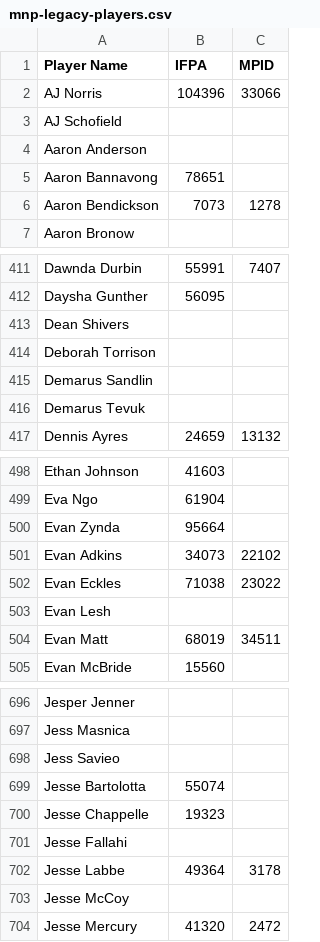
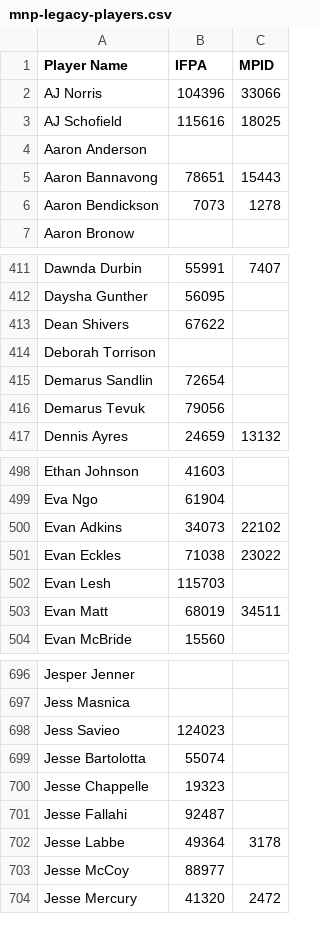
Before and after one commit to madcock/IPR, a CSV file: mnp-legacy-players.csv, drawn as a sheet; only a part is shown, gaps mark what is left out; the diff covers the shown part only.

Commit message:
Update mnp-legacy-players.csv
lookup and add IFPA IDs and some Matchplay IDs

```diff
--- a/mnp-legacy-players.csv
+++ b/mnp-legacy-players.csv
@@ -2,5 +2,5 @@ Player Name,IFPA,MPID
 AJ Norris,104396,33066
-AJ Schofield,,
+AJ Schofield,115616,18025
 Aaron Anderson,,
-Aaron Bannavong,78651,
+Aaron Bannavong,78651,15443
 Aaron Bendickson,7073,1278
@@ -412,6 +412,6 @@ Dawnda Durbin,55991,7407
 Daysha Gunther,56095,
-Dean Shivers,,
+Dean Shivers,67622,
 Deborah Torrison,,
-Demarus Sandlin,,
-Demarus Tevuk,,
+Demarus Sandlin,72654,
+Demarus Tevuk,79056,
 Dennis Ayres,24659,13132
@@ -499,6 +499,5 @@ Ethan Johnson,41603,
 Eva Ngo,61904,
-Evan Zynda,95664,
 Evan Adkins,34073,22102
 Evan Eckles,71038,23022
-Evan Lesh,,
+Evan Lesh,115703,
 Evan Matt,68019,34511
@@ -697,8 +697,8 @@ Jesper Jenner,,
 Jess Masnica,,
-Jess Savieo,,
+Jess Savieo,124023,
 Jesse Bartolotta,55074,
 Jesse Chappelle,19323,
-Jesse Fallahi,,
+Jesse Fallahi,92487,
 Jesse Labbe,49364,3178
-Jesse McCoy,,
+Jesse McCoy,88977,
 Jesse Mercury,41320,2472
```
Also changed, not shown: 1 added row, 1 removed row and 75 edited cells elsewhere in this file.
